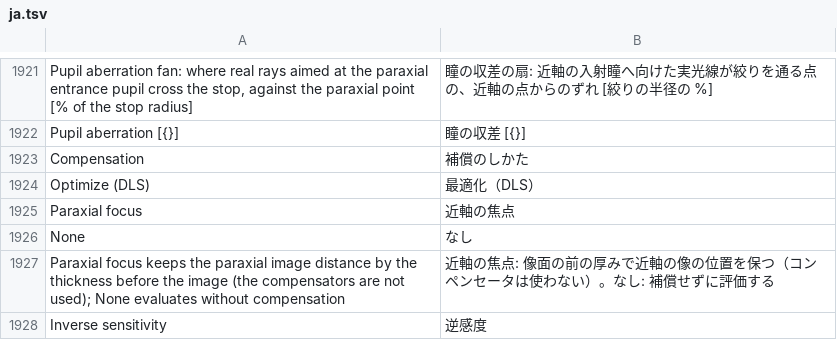
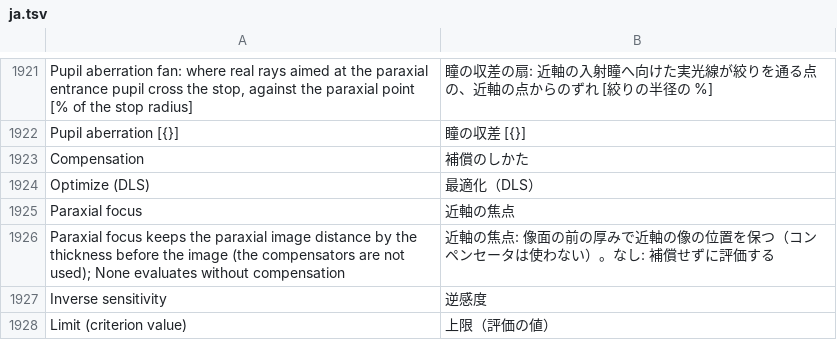
Before and after one commit to masa-iwm/lensbench, a TSV file: crates/lensbench-gui/lang/ja.tsv, drawn as a sheet; only a part is shown, gaps mark what is left out; the shorter side is filled out with more unchanged rows.

Commit message:
GUI: drop a duplicated line in lang/ja.tsv

```diff
--- a/crates/lensbench-gui/lang/ja.tsv
+++ b/crates/lensbench-gui/lang/ja.tsv
@@ -1925,3 +1925,2 @@ Optimize (DLS)	最適化（DLS）
 Paraxial focus	近軸の焦点
-None	なし
 Paraxial focus keeps the paraxial image distance by the thickness before the image (the compensators are not used); None evaluates without compensation	近軸の焦点: 像面の前の厚みで近軸の像の位置を保つ（コンペンセータは使わない）。なし: 補償せずに評価する
```
